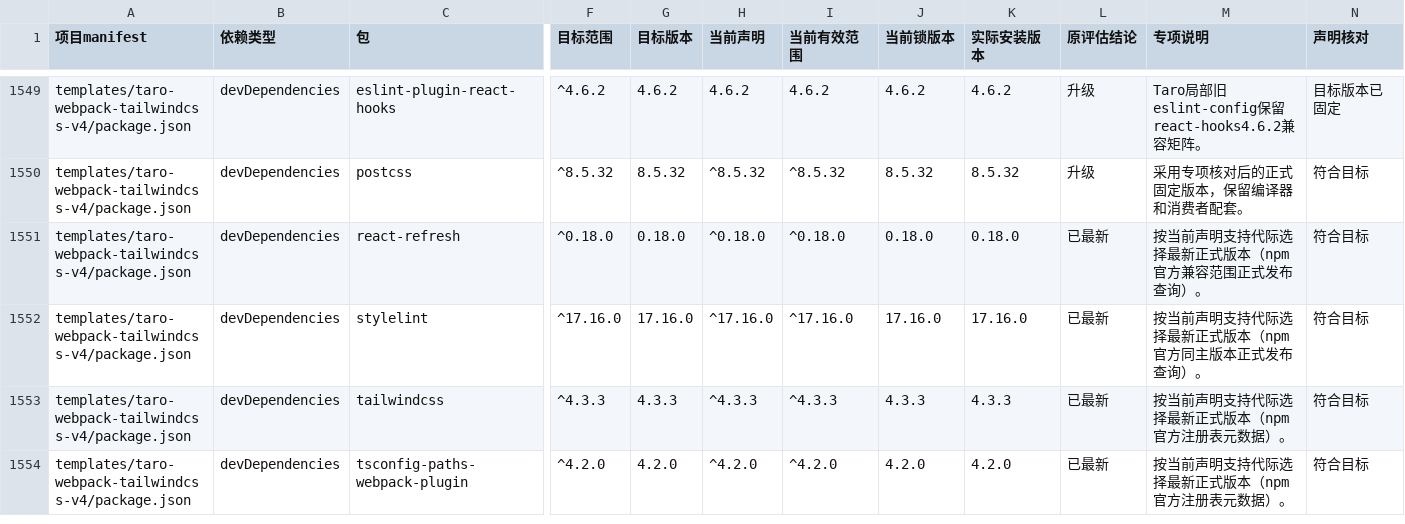
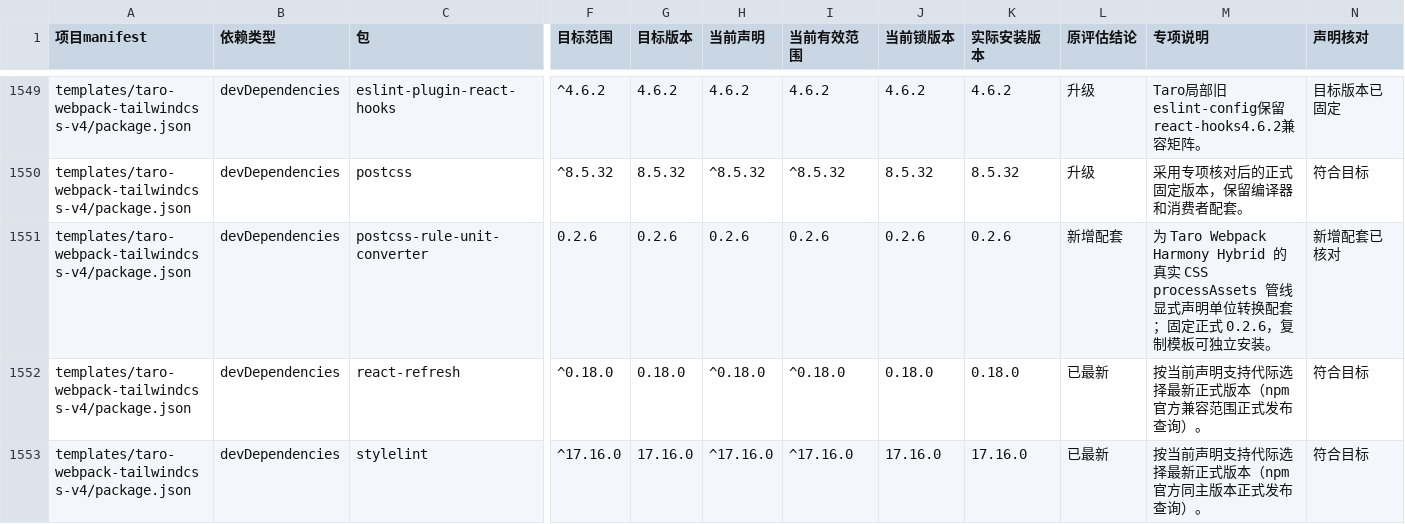
Before and after one commit to weapp-tailwindcss/weapp-tailwindcss, a TSV file: docs/engineering/dependency-upgrade-20261028.inventory.tsv, drawn as a sheet; only a part is shown, gaps mark what is left out; the shorter side is filled out with more unchanged rows; rows hold the shown columns only; the diff names each change by its address in the sheet, - before the commit and + after, or states it on an @@ line.

```diff
--- a/docs/engineering/dependency-upgrade-20261028.inventory.tsv
+++ b/docs/engineering/dependency-upgrade-20261028.inventory.tsv
+row 1551: templates/taro-webpack-tailwindcss-v4/package.json | devDependencies | postcss-rule-unit-converter | 0.2.6 | 0.2.6 | 0.2.6 | 0.2.6 | 0.2.6 | 0.2.6 | 新增配套 | 为 Taro Webpack Harmony Hybrid 的真实 CSS processAssets 管线显式声明单位转换配套；固定正式 0.2.6，复制模板可独立安装。 | 新增配套已核对
```
Also changed, not shown: docs/engineering/dependency-upgrade-20261028.projects.tsv, 7 other files.
